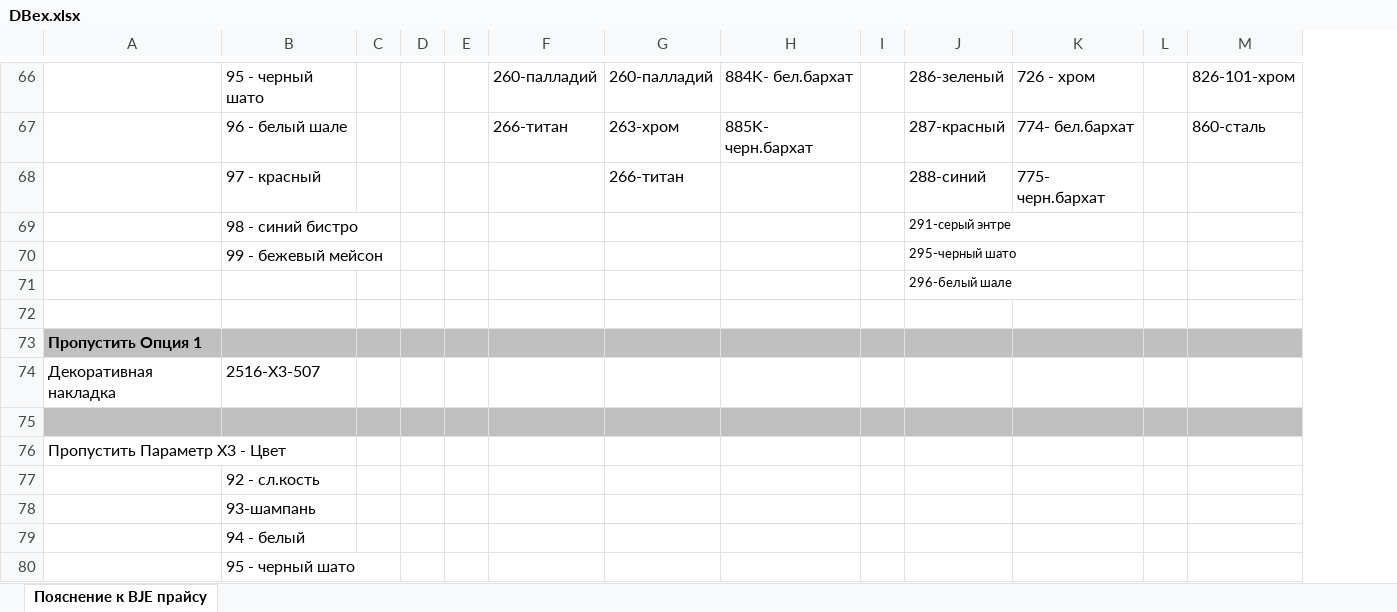
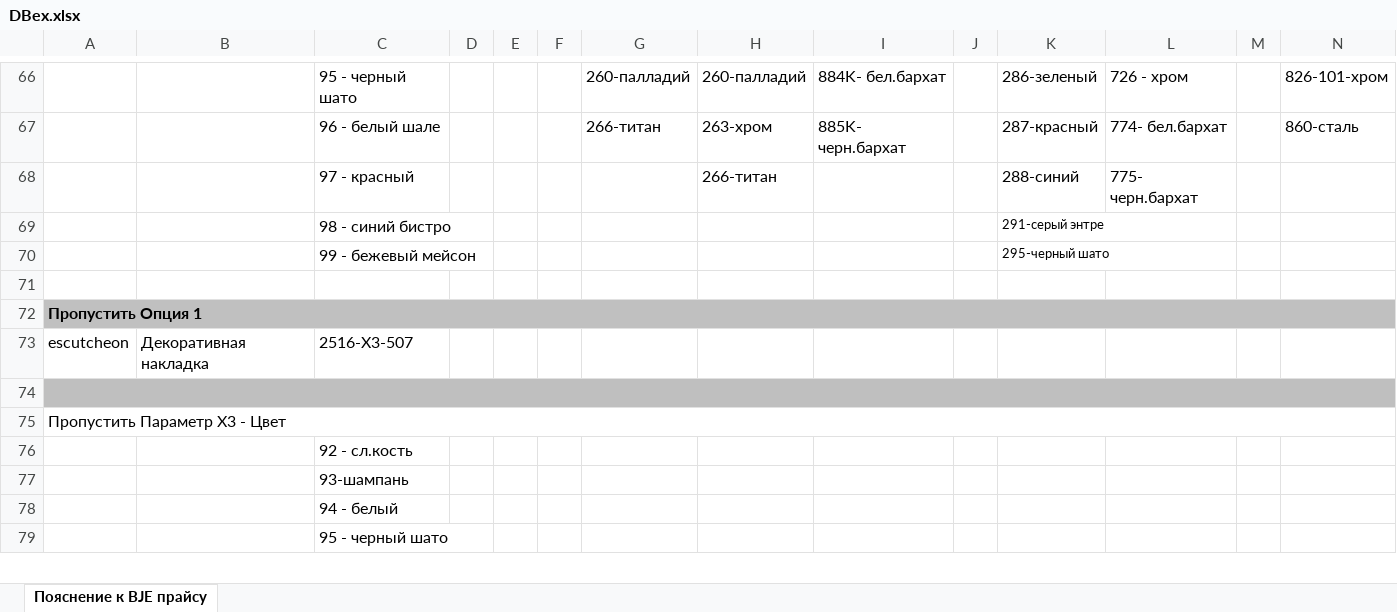
Before and after one commit to ilyazub/onoff-api, an Excel workbook: spreadsheets/DBex.xlsx, sheet Пояснение к BJE прайсу, drawn as a sheet; only a part is shown, gaps mark what is left out; values as stored, in another font and other column widths than the file's, no borders; removed rows and columns are numbered as before the commit, all else as after; the diff covers the shown part only; the diff names each change by its address in the sheet, - before the commit and + after, or states it on an @@ line.

```diff
--- a/spreadsheets/DBex.xlsx (sheet Пояснение к BJE прайсу)
+++ b/spreadsheets/DBex.xlsx (sheet Пояснение к BJE прайсу)
+column A, rows 72-75: Пропустить Опция 1 | escutcheon |  | Пропустить Параметр X3 - Цвет
-row 71:  |  |  |  |  |  |  |  |  | 296-белый шале
-B72: Пропустить Опция 1
+B72: (empty)
-B75: Пропустить Параметр X3 - Цвет
+B75: (empty)
```
Also changed, not shown: 6 added rows, 6 removed rows, 11 edited cells and cell formats elsewhere in this sheet, 4 other files.
